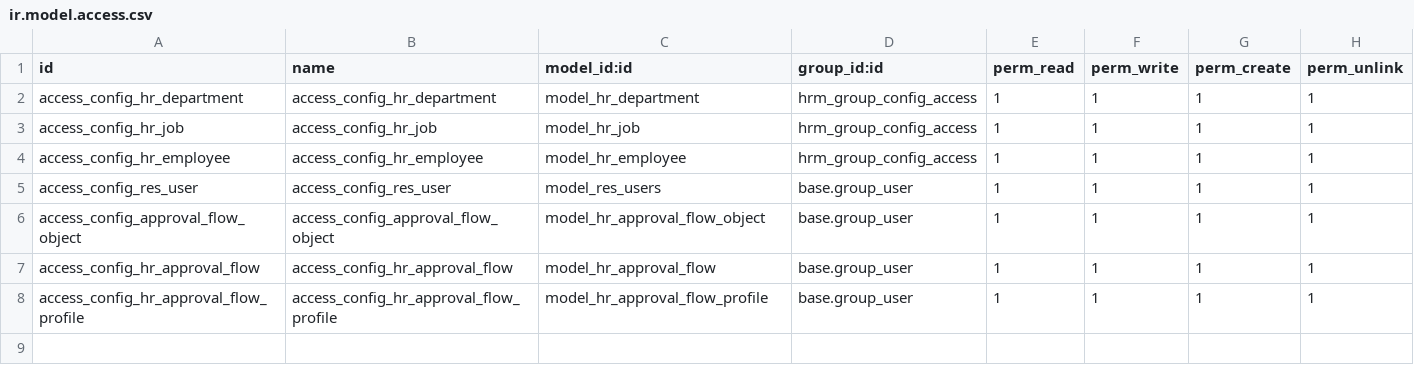
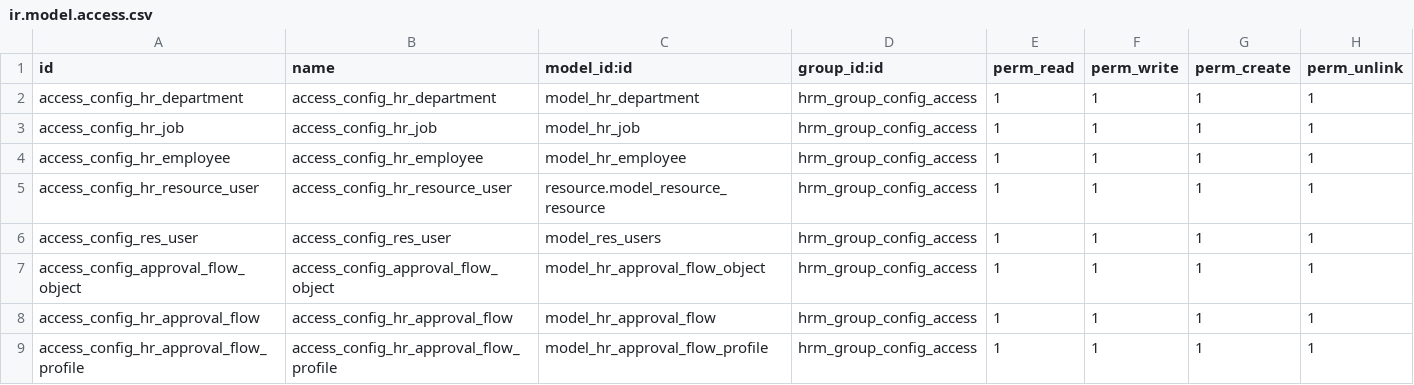
Before and after one commit to tienle1506/custom_addons, a CSV file: hrm/security/ir.model.access.csv, drawn as a sheet.

```diff
--- a/hrm/security/ir.model.access.csv
+++ b/hrm/security/ir.model.access.csv
@@ -4,5 +4,6 @@ access_config_hr_job,access_config_hr_job,model_hr_job,hrm_group_config_access,1
 access_config_hr_employee,access_config_hr_employee,model_hr_employee,hrm_group_config_access,1,1,1,1
-access_config_res_user,access_config_res_user,model_res_users,base.group_user,1,1,1,1
-access_config_approval_flow_object,access_config_approval_flow_object,model_hr_approval_flow_object,base.group_user,1,1,1,1
-access_config_hr_approval_flow,access_config_hr_approval_flow,model_hr_approval_flow,base.group_user,1,1,1,1
-access_config_hr_approval_flow_profile,access_config_hr_approval_flow_profile,model_hr_approval_flow_profile,base.group_user,1,1,1,1
+access_config_hr_resource_user,access_config_hr_resource_user,resource.model_resource_resource,hrm_group_config_access,1,1,1,1
+access_config_res_user,access_config_res_user,model_res_users,hrm_group_config_access,1,1,1,1
+access_config_approval_flow_object,access_config_approval_flow_object,model_hr_approval_flow_object,hrm_group_config_access,1,1,1,1
+access_config_hr_approval_flow,access_config_hr_approval_flow,model_hr_approval_flow,hrm_group_config_access,1,1,1,1
+access_config_hr_approval_flow_profile,access_config_hr_approval_flow_profile,model_hr_approval_flow_profile,hrm_group_config_access,1,1,1,1
```
Also changed, not shown: 8 other files.
